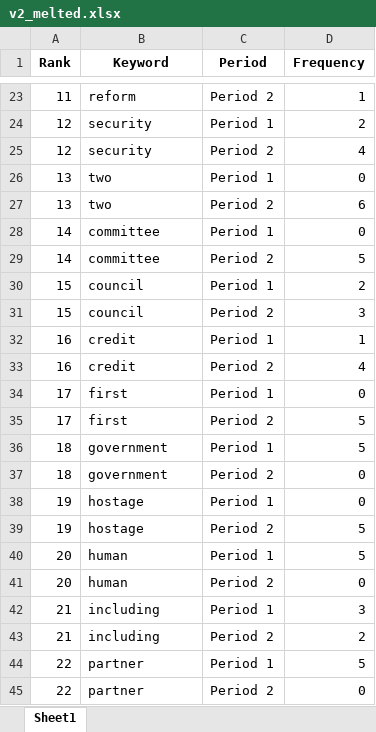
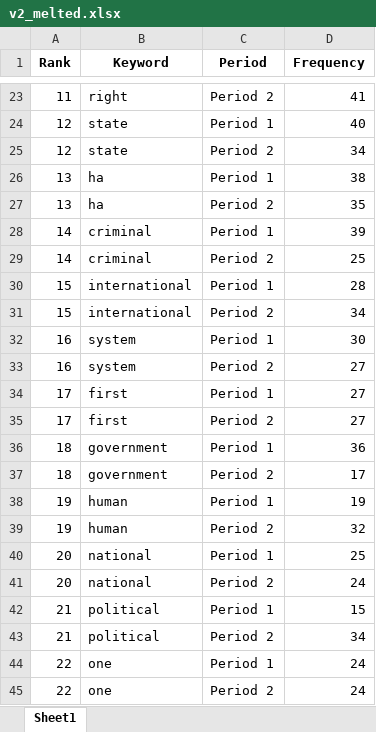
Before and after one commit to seouljake/kimep-data-science-lab, an Excel workbook: 2023.02 CSS3501_4 Text Analysis in Python/results/v2_melted.xlsx, sheet Sheet1, drawn as a sheet; only a part is shown, gaps mark what is left out; values as stored, in another font and other column widths than the file's, no borders; the diff covers the shown part only; the diff names each change by its address in the sheet, - before the commit and + after, or states it on an @@ line.

```diff
--- a/2023.02 CSS3501_4 Text Analysis in Python/results/v2_melted.xlsx (sheet Sheet1)
+++ b/2023.02 CSS3501_4 Text Analysis in Python/results/v2_melted.xlsx (sheet Sheet1)
-B23 (Keyword): reform
+B23 (Keyword): right
-D23 (Frequency): 1
+D23 (Frequency): 41
-B24:B25 (Keyword): security
+B24:B25 (Keyword): state
-D24 (Frequency): 2
+D24 (Frequency): 40
-D25 (Frequency): 4
+D25 (Frequency): 34
-B26:B27 (Keyword): two
+B26:B27 (Keyword): ha
-D26 (Frequency): 0
+D26 (Frequency): 38
-D27 (Frequency): 6
+D27 (Frequency): 35
-B28:B29 (Keyword): committee
+B28:B29 (Keyword): criminal
-D28 (Frequency): 0
+D28 (Frequency): 39
-D29 (Frequency): 5
+D29 (Frequency): 25
-B30:B31 (Keyword): council
+B30:B31 (Keyword): international
-D30 (Frequency): 2
+D30 (Frequency): 28
-D31 (Frequency): 3
+D31 (Frequency): 34
-B32:B33 (Keyword): credit
+B32:B33 (Keyword): system
-D32 (Frequency): 1
+D32 (Frequency): 30
-D33 (Frequency): 4
+D33 (Frequency): 27
-D34 (Frequency): 0
+D34 (Frequency): 27
-D35 (Frequency): 5
+D35 (Frequency): 27
-D36 (Frequency): 5
+D36 (Frequency): 36
-D37 (Frequency): 0
+D37 (Frequency): 17
-B38:B39 (Keyword): hostage
+B38:B39 (Keyword): human
-D38 (Frequency): 0
+D38 (Frequency): 19
-D39 (Frequency): 5
+D39 (Frequency): 32
-B40:B41 (Keyword): human
+B40:B41 (Keyword): national
-D40 (Frequency): 5
+D40 (Frequency): 25
-D41 (Frequency): 0
+D41 (Frequency): 24
-B42:B43 (Keyword): including
+B42:B43 (Keyword): political
-D42 (Frequency): 3
+D42 (Frequency): 15
-D43 (Frequency): 2
+D43 (Frequency): 34
-B44:B45 (Keyword): partner
+B44:B45 (Keyword): one
-D44 (Frequency): 5
+D44 (Frequency): 24
-D45 (Frequency): 0
+D45 (Frequency): 24
```
Also changed, not shown: 54 edited cells elsewhere in this sheet, 2023.02 CSS3501_4 Text Analysis in Python/results/ts.xlsx, 2023.02 CSS3501_4 Text Analysis in Python/results/v1.xlsx, 10 other files.
